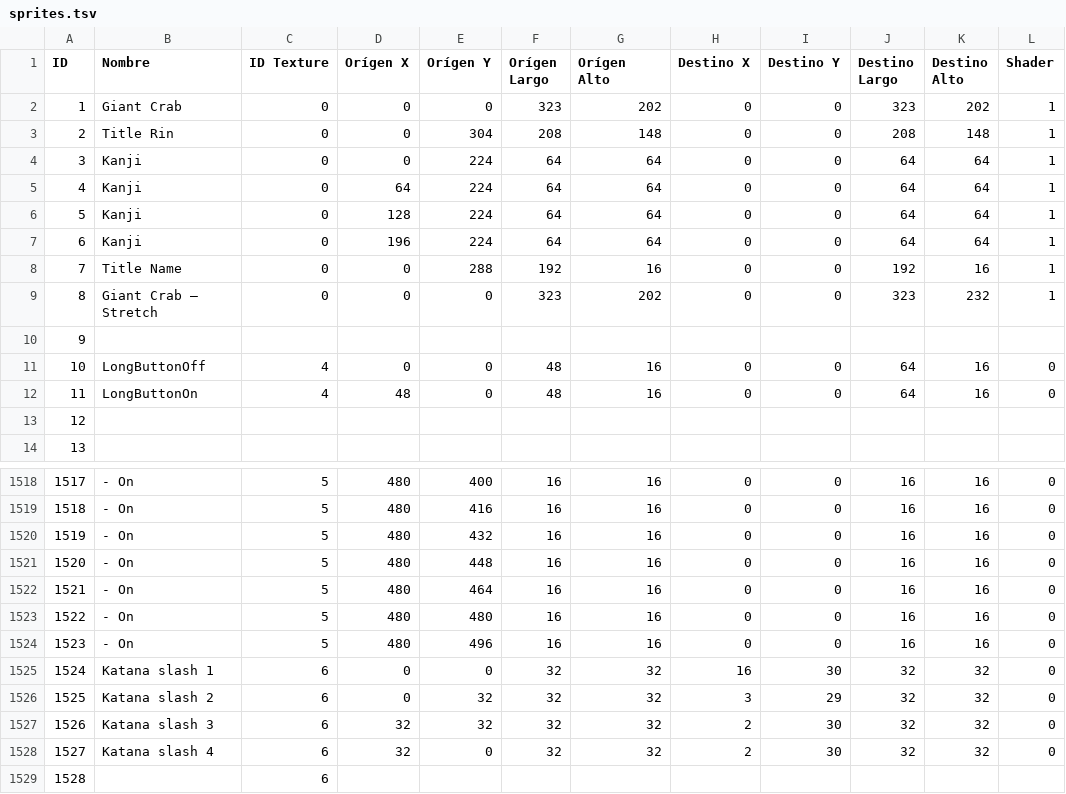
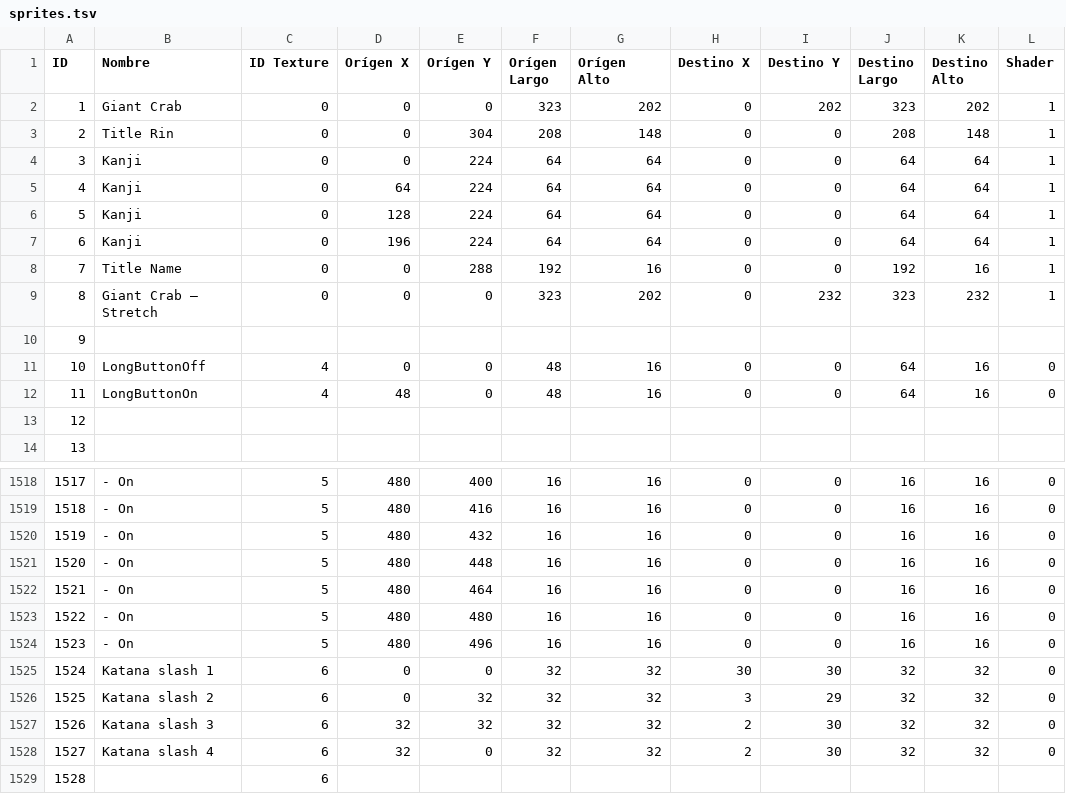
Before and after one commit to SelfSpectrum/DanseMacrab, a TSV file: resources/gfx/sprites.tsv, drawn as a sheet; only a part is shown, gaps mark what is left out.

```diff
--- a/resources/gfx/sprites.tsv
+++ b/resources/gfx/sprites.tsv
@@ -1,3 +1,3 @@
 ID	Nombre	ID Texture	Orígen X	Orígen Y	Orígen Largo	Orígen Alto	Destino X	Destino Y	Destino Largo	Destino Alto	Shader
-1	Giant Crab	0	0	0	323	202	0	0	323	202	1
+1	Giant Crab	0	0	0	323	202	0	202	323	202	1
 2	Title Rin	0	0	304	208	148	0	0	208	148	1
@@ -8,3 +8,3 @@ ID	Nombre	ID Texture	Orígen X	Orígen Y	Orígen Largo	Orígen Alto	Destino X	De
 7	Title Name	0	0	288	192	16	0	0	192	16	1
-8	Giant Crab – Stretch	0	0	0	323	202	0	0	323	232	1
+8	Giant Crab – Stretch	0	0	0	323	202	0	232	323	232	1
 9											
@@ -1524,3 +1524,3 @@ ID	Nombre	ID Texture	Orígen X	Orígen Y	Orígen Largo	Orígen Alto	Destino X	De
 1523	 - On	5	480	496	16	16	0	0	16	16	0
-1524	Katana slash 1	6	0	0	32	32	16	30	32	32	0
+1524	Katana slash 1	6	0	0	32	32	30	30	32	32	0
 1525	Katana slash 2	6	0	32	32	32	3	29	32	32	0
```
Also changed, not shown: 12 other files.
